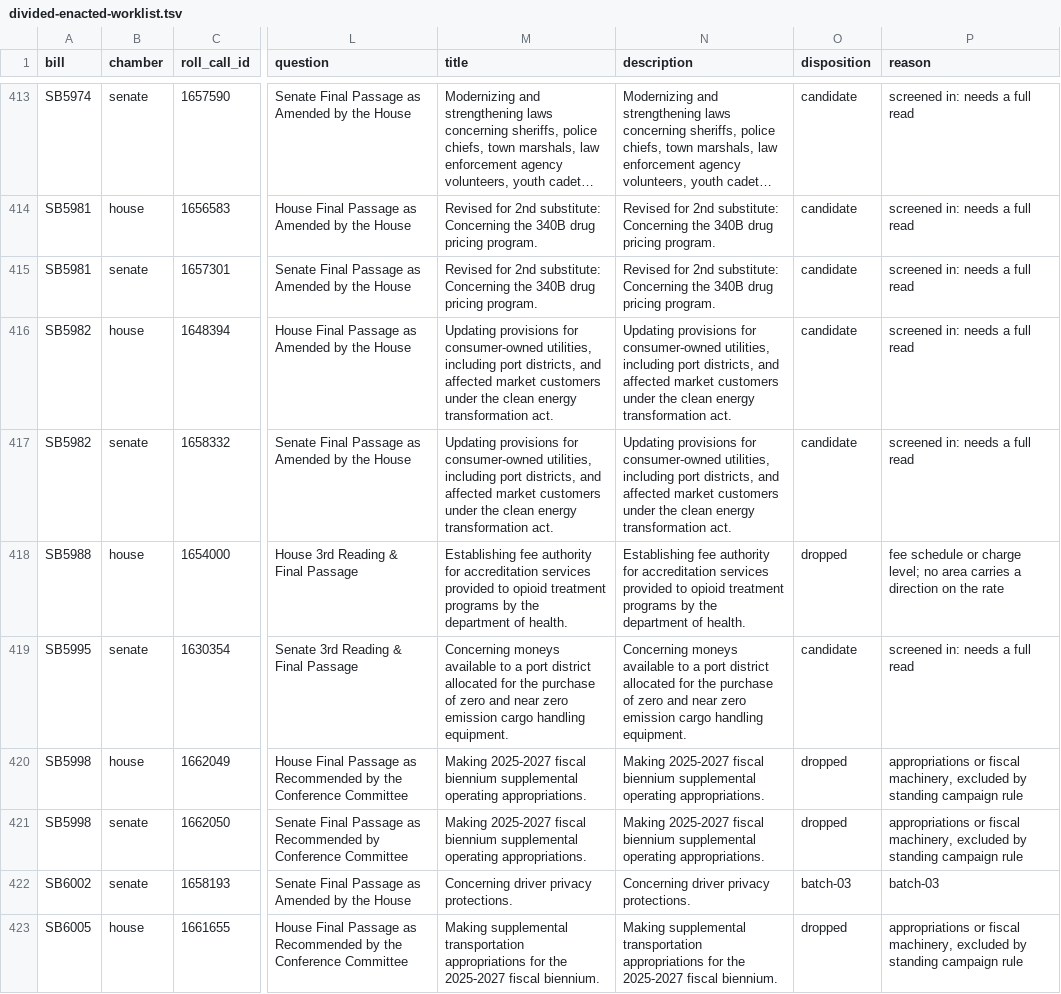
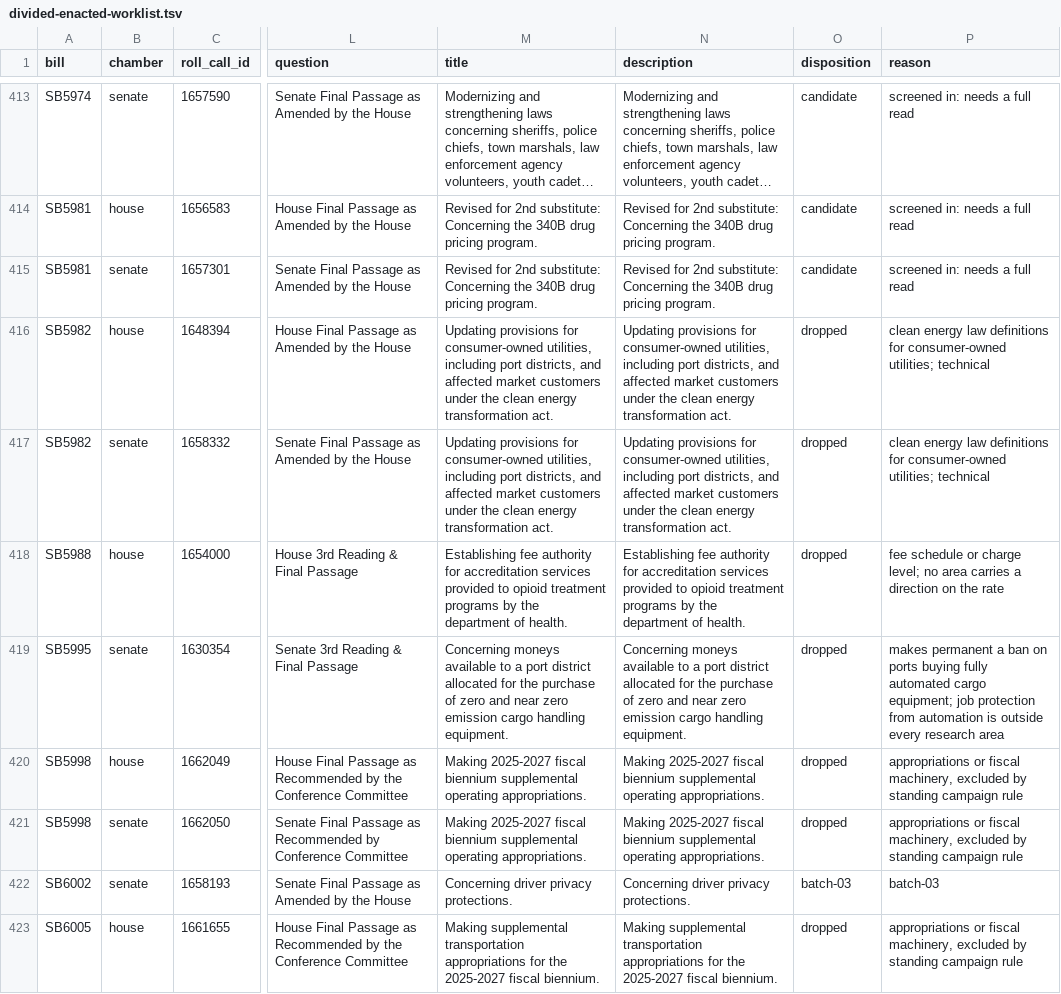
Before and after one commit to shu1513/voteapp, a TSV file: backend/evidence/rollcall/legiscan-wa-2166/survey/divided-enacted-worklist.tsv, drawn as a sheet; only a part is shown, gaps mark what is left out; long unchanged cells end in …; the diff covers the shown part only; the diff names each change by its address in the sheet, - before the commit and + after, or states it on an @@ line.

```diff
--- a/backend/evidence/rollcall/legiscan-wa-2166/survey/divided-enacted-worklist.tsv
+++ b/backend/evidence/rollcall/legiscan-wa-2166/survey/divided-enacted-worklist.tsv
-O416:O417 (disposition): candidate
+O416:O417 (disposition): dropped
-P416:P417 (reason): screened in: needs a full read
+P416:P417 (reason): clean energy law definitions for consumer-owned utilities; technical
-O419 (disposition): candidate
+O419 (disposition): dropped
-P419 (reason): screened in: needs a full read
+P419 (reason): makes permanent a ban on ports buying fully automated cargo equipment; job protection from automation is outside every research area
```
Also changed, not shown: 109 edited cells elsewhere in this file, 46 other files.
